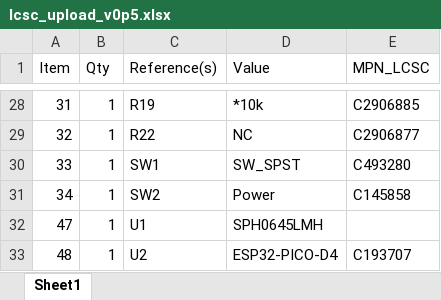
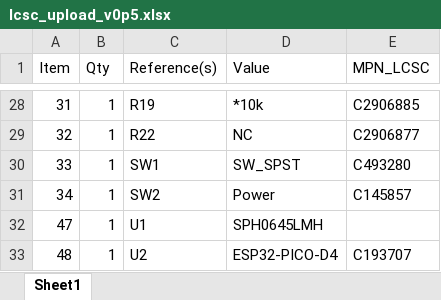
Before and after one commit to TeamOpenSmartGlasses/OpenSourceSmartGlasses, an Excel workbook: electronics_and_firmware/OSSG_v0p5/lcsc_upload_v0p5.xlsx, sheet Sheet1, drawn as a sheet; only a part is shown, gaps mark what is left out; values as stored, in another font and other column widths than the file's, no borders; the diff names each change by its address in the sheet, - before the commit and + after, or states it on an @@ line.

```diff
--- a/electronics_and_firmware/OSSG_v0p5/lcsc_upload_v0p5.xlsx (sheet Sheet1)
+++ b/electronics_and_firmware/OSSG_v0p5/lcsc_upload_v0p5.xlsx (sheet Sheet1)
-E31 (MPN_LCSC): C145858
+E31 (MPN_LCSC): C145857
```
Also changed, not shown: 1 other file.
